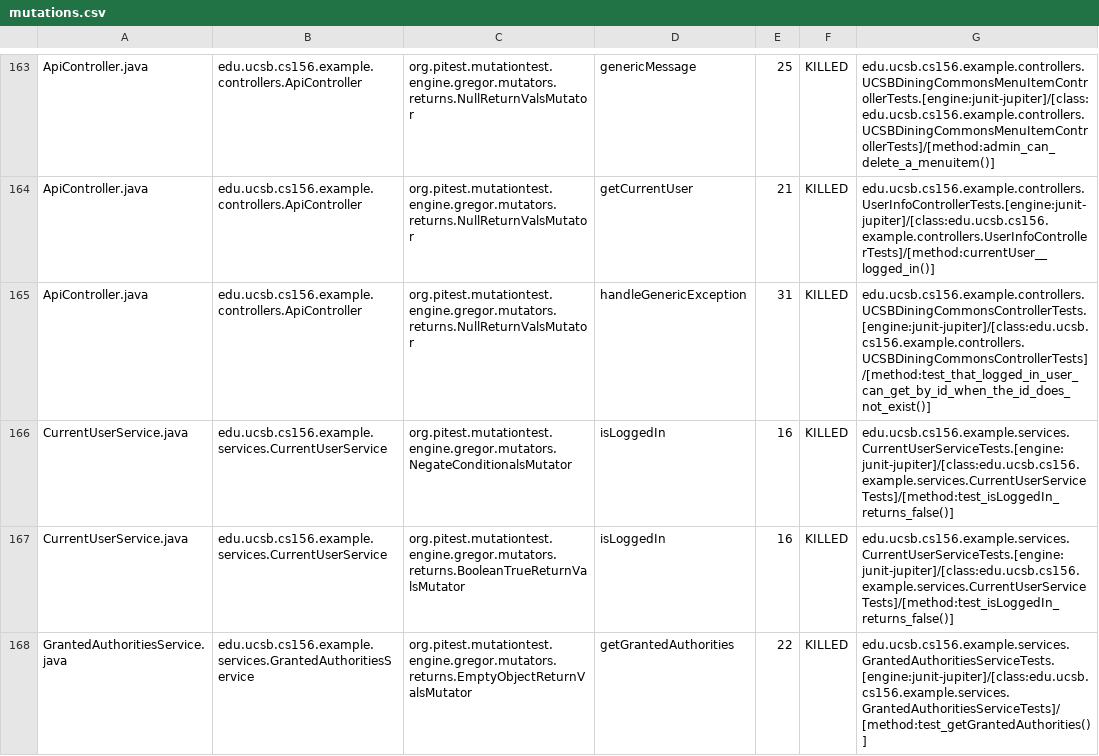
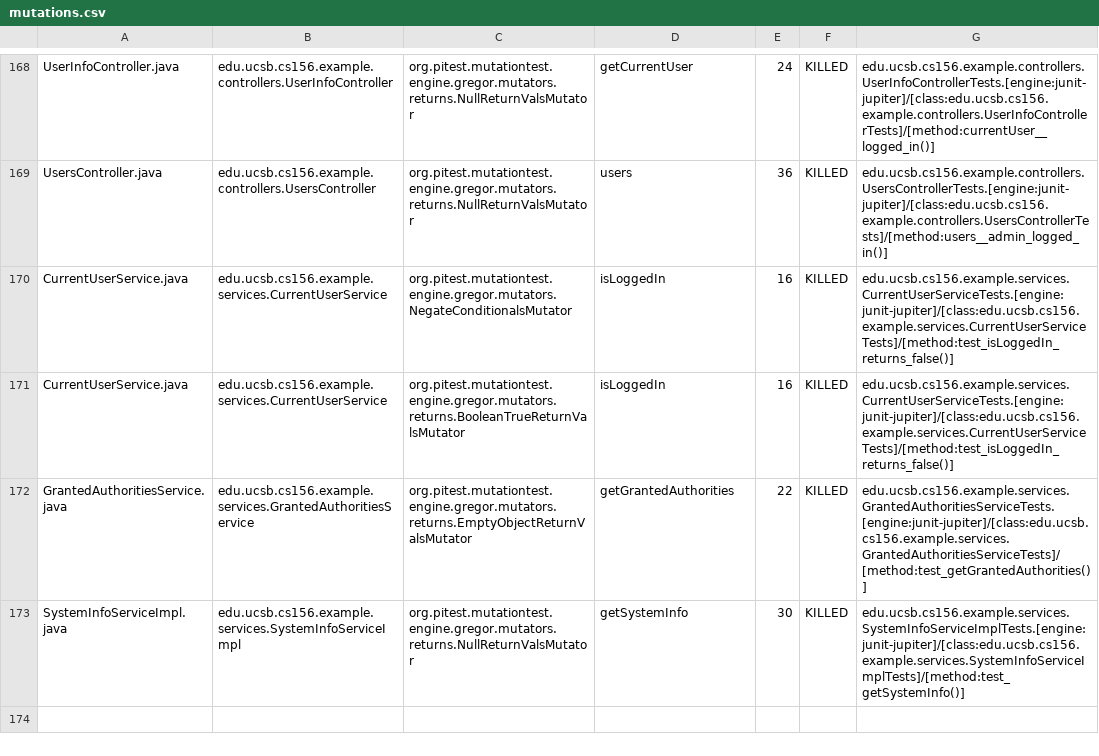
Before and after one commit to ucsb-cs156-f23/team03-f23-6pm-2, a CSV file: prs/87/pitest/mutations.csv, drawn as a sheet; only a part is shown, gaps mark what is left out; the shorter side is filled out with more unchanged rows; addresses are those after the commit; the diff covers the shown part only; the diff names each change by its address in the sheet, - before the commit and + after, or states it on an @@ line.

Commit message:
Deploying to gh-pages from @ ucsb-cs156-f23/team03-f23-6pm-2@f03c2ed99e9bc7973d5b9b44093a29257429cb57 🚀

```diff
--- a/prs/87/pitest/mutations.csv
+++ b/prs/87/pitest/mutations.csv
-A168: ApiController.java
+A168: UserInfoController.java
-B168: edu.ucsb.cs156.example.controllers.ApiController
+B168: edu.ucsb.cs156.example.controllers.UserInfoController
-D168: genericMessage
+D168: getCurrentUser
-E168: 25
+E168: 24
-G168: edu.ucsb.cs156.example.controllers.UCSBDiningCommonsMenuItemControllerTests.[engine:junit-jupiter]/[class:edu.ucsb.cs156.example.controllers.UCSBDiningCommonsMenuItemControllerTests]/[method:admin_can_delete_a_menuitem()]
+G168: edu.ucsb.cs156.example.controllers.UserInfoControllerTests.[engine:junit-jupiter]/[class:edu.ucsb.cs156.example.controllers.UserInfoControllerTests]/[method:currentUser__logged_in()]
@@ row 164 moved to row 2: ApiController.java @@
-A169: ApiController.java
+A169: UsersController.java
-B169: edu.ucsb.cs156.example.controllers.ApiController
+B169: edu.ucsb.cs156.example.controllers.UsersController
-D169: handleGenericException
+D169: users
-E169: 31
+E169: 36
-G169: edu.ucsb.cs156.example.controllers.UCSBDiningCommonsControllerTests.[engine:junit-jupiter]/[class:edu.ucsb.cs156.example.controllers.UCSBDiningCommonsControllerTests]/[method:test_that_logged_in_user_can_get_by_id_when_the_id_does_not_exist()]
+G169: edu.ucsb.cs156.example.controllers.UsersControllerTests.[engine:junit-jupiter]/[class:edu.ucsb.cs156.example.controllers.UsersControllerTests]/[method:users__admin_logged_in()]
```
Also changed, not shown: 2 added rows, 2 removed rows and 125 moved rows elsewhere in this file, 18 other files.
